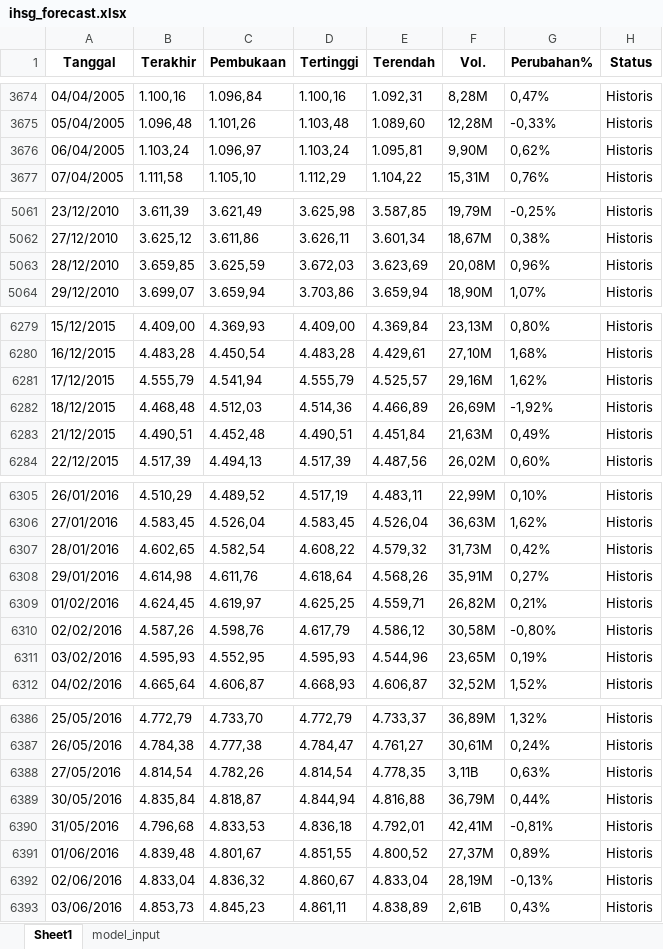
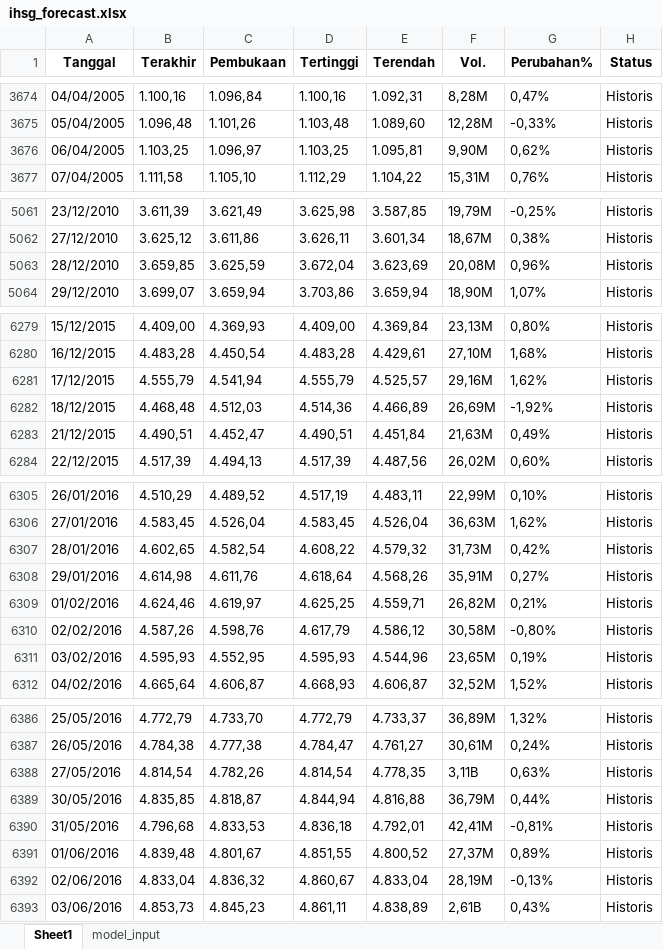
Before and after one commit to josephines1/prediksi-ihsg-xgboost, an Excel workbook: ihsg_forecast.xlsx, sheet Sheet1, drawn as a sheet; only a part is shown, gaps mark what is left out; values as stored, in another font and other column widths than the file's, no borders; the diff names each change by its address in the sheet, - before the commit and + after, or states it on an @@ line.

```diff
--- a/ihsg_forecast.xlsx (sheet Sheet1)
+++ b/ihsg_forecast.xlsx (sheet Sheet1)
-B3676 (Terakhir): 1.103,24
+B3676 (Terakhir): 1.103,25
-D3676 (Tertinggi): 1.103,24
+D3676 (Tertinggi): 1.103,25
-D5063 (Tertinggi): 3.672,03
+D5063 (Tertinggi): 3.672,04
-C6283 (Pembukaan): 4.452,48
+C6283 (Pembukaan): 4.452,47
-B6309 (Terakhir): 4.624,45
+B6309 (Terakhir): 4.624,46
-B6389 (Terakhir): 4.835,84
+B6389 (Terakhir): 4.835,85
```
